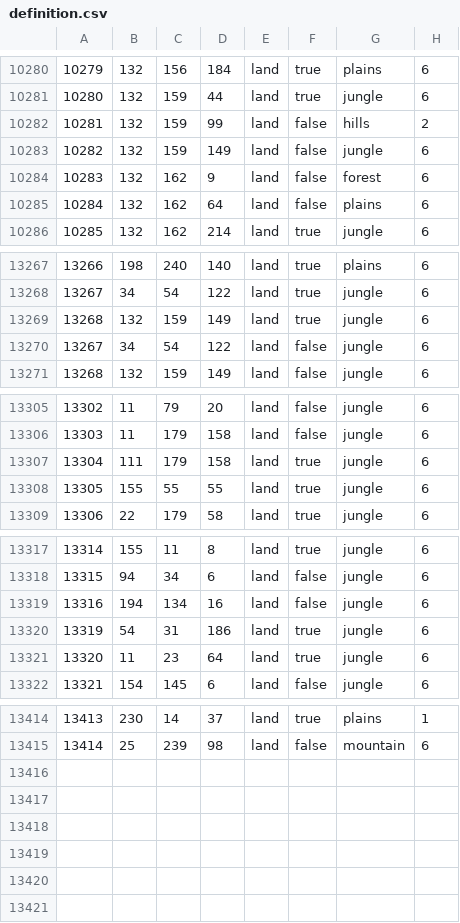
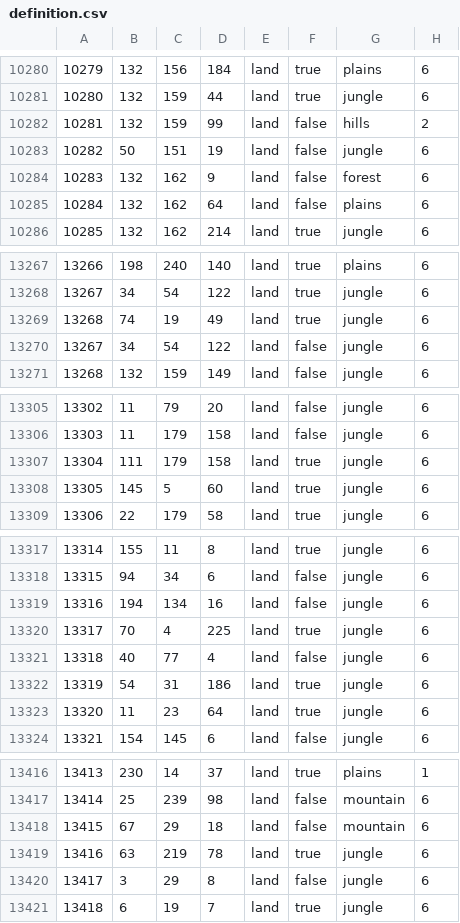
Before and after one commit to TheSmilingMiura/dmm_dev, a CSV file: map/definition.csv, drawn as a sheet; only a part is shown, gaps mark what is left out; the diff covers the shown part only.

```diff
--- a/map/definition.csv
+++ b/map/definition.csv
@@ -10282,3 +10282,3 @@
 10281;132;159;99;land;false;hills;2
-10282;132;159;149;land;false;jungle;6
+10282;50;151;19;land;false;jungle;6
 10283;132;162;9;land;false;forest;6
@@ -13268,3 +13268,3 @@
 13267;34;54;122;land;true;jungle;6
-13268;132;159;149;land;true;jungle;6
+13268;74;19;49;land;true;jungle;6
 13267;34;54;122;land;false;jungle;6
@@ -13307,3 +13307,3 @@
 13304;111;179;158;land;true;jungle;6
-13305;155;55;55;land;true;jungle;6
+13305;145;5;60;land;true;jungle;6
 13306;22;179;58;land;true;jungle;6
@@ -13319,2 +13319,4 @@
 13316;194;134;16;land;false;jungle;6
+13317;70;4;225;land;true;jungle;6
+13318;40;77;4;land;false;jungle;6
 13319;54;31;186;land;true;jungle;6
@@ -13415 +13417,5 @@
 13414;25;239;98;land;false;mountain;6
+13415;67;29;18;land;false;mountain;6
+13416;63;219;78;land;true;jungle;6
+13417;3;29;8;land;false;jungle;6
+13418;6;19;7;land;true;jungle;6
```
Also changed, not shown: 7 edited cells elsewhere in this file, 18 other files.
